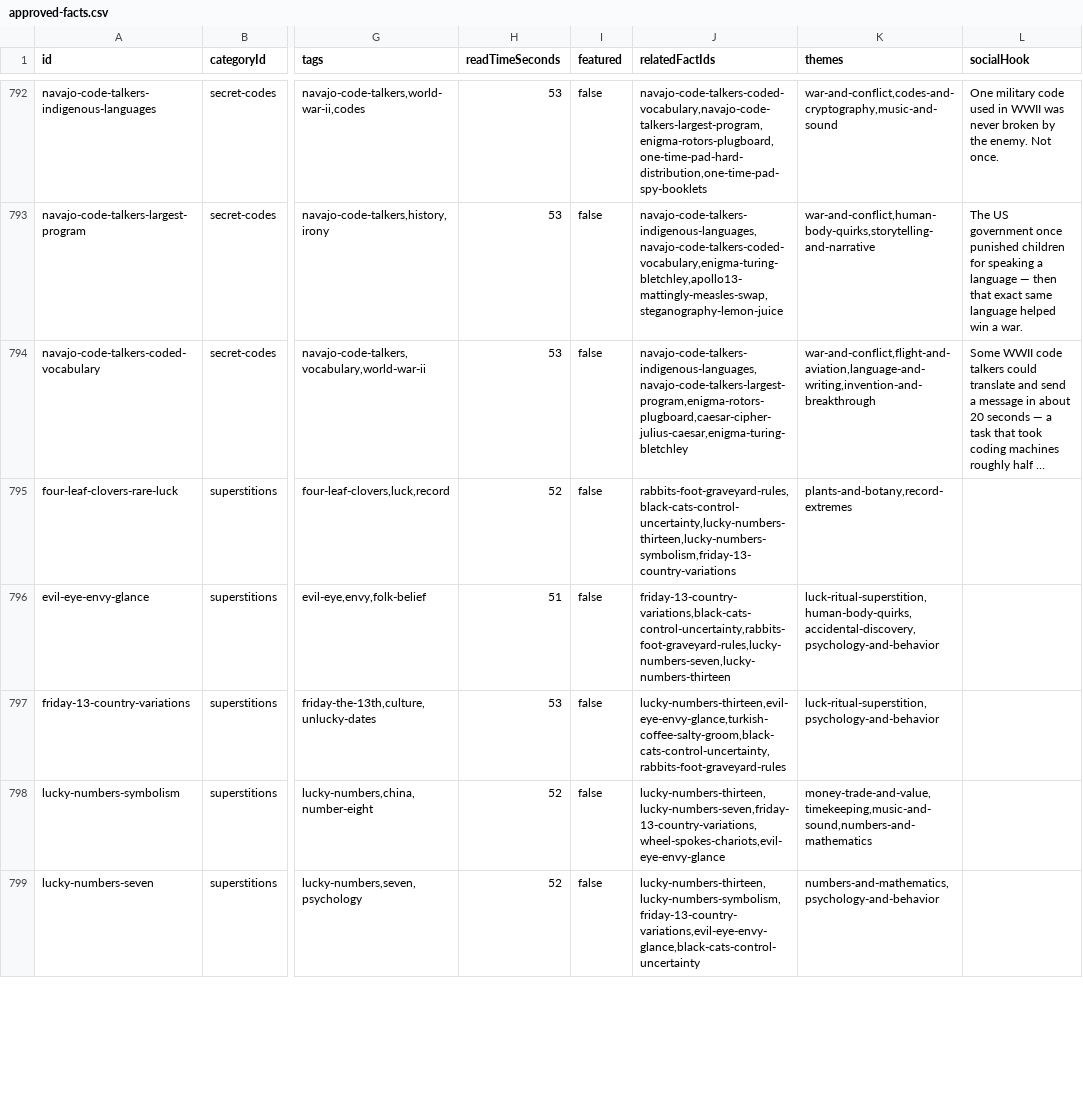
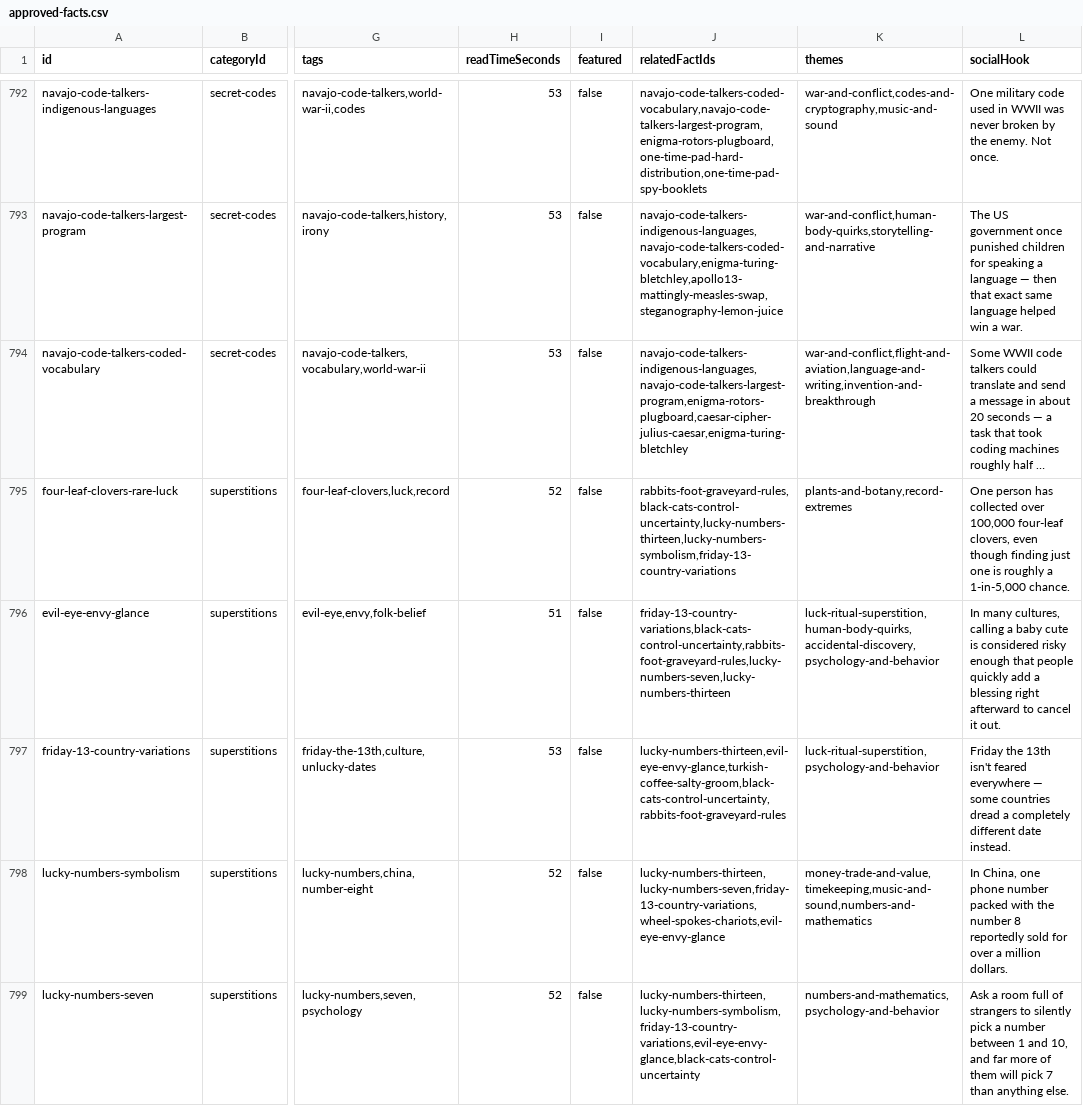
Before and after one commit to xaviersalazar/nib-content-workflow, a CSV file: approved-content/approved-facts.csv, drawn as a sheet; only a part is shown, gaps mark what is left out; long unchanged cells end in …; the diff covers the shown part only; the diff names each change by its address in the sheet, - before the commit and + after, or states it on an @@ line.

Commit message:
feat: complete socialHook backfill for Superstitions (Tier C phase 9, final Tier C phase)

```diff
--- a/approved-content/approved-facts.csv
+++ b/approved-content/approved-facts.csv
-L795 (socialHook): (empty)
+L795 (socialHook): One person has collected over 100,000 four-leaf clovers, even though finding just one is roughly a 1-in-5,000 chance.
-L796 (socialHook): (empty)
+L796 (socialHook): In many cultures, calling a baby cute is considered risky enough that people quickly add a blessing right afterward to cancel it out.
-L797 (socialHook): (empty)
+L797 (socialHook): Friday the 13th isn't feared everywhere — some countries dread a completely different date instead.
-L798 (socialHook): (empty)
+L798 (socialHook): In China, one phone number packed with the number 8 reportedly sold for over a million dollars.
-L799 (socialHook): (empty)
+L799 (socialHook): Ask a room full of strangers to silently pick a number between 1 and 10, and far more of them will pick 7 than anything else.
```
Also changed, not shown: 5 edited cells elsewhere in this file, 1 other file.
